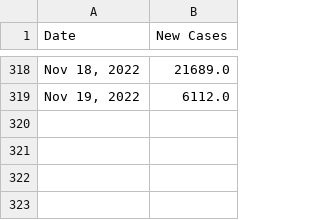
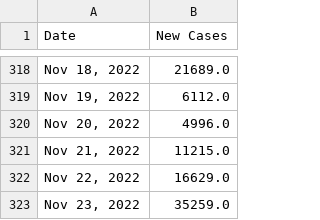
Before and after one commit to Pasin3ru/Tracking-COVID-19, a CSV file: _data/chart_us_total_cases.csv, drawn as a sheet; only a part is shown, gaps mark what is left out; the diff names each change by its address in the sheet, - before the commit and + after, or states it on an @@ line.

```diff
--- a/_data/chart_us_total_cases.csv
+++ b/_data/chart_us_total_cases.csv
+row 320: Nov 20, 2022 | 4996.0
+row 321: Nov 21, 2022 | 11215.0
+row 322: Nov 22, 2022 | 16629.0
+row 323: Nov 23, 2022 | 35259.0
```
Also changed, not shown: _data/chart_us_total_deaths.csv, 19 other files.
